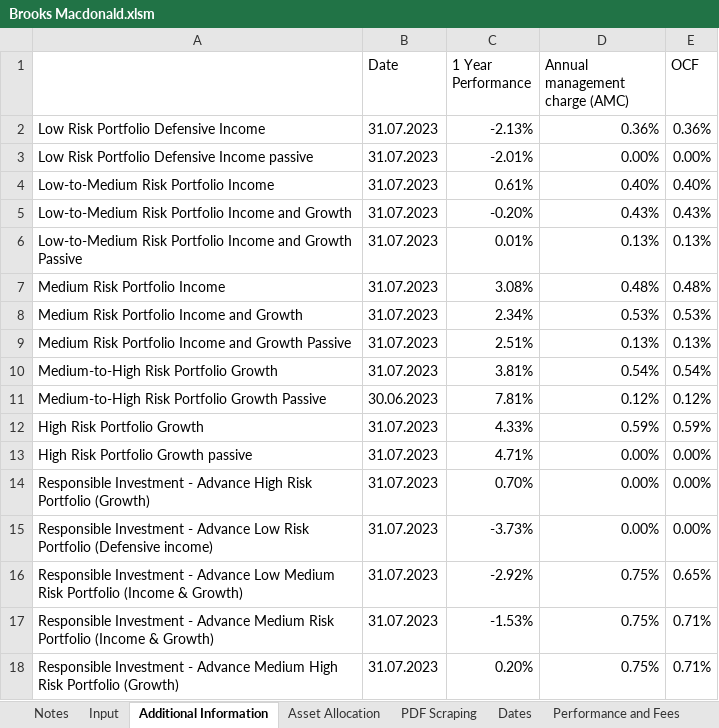
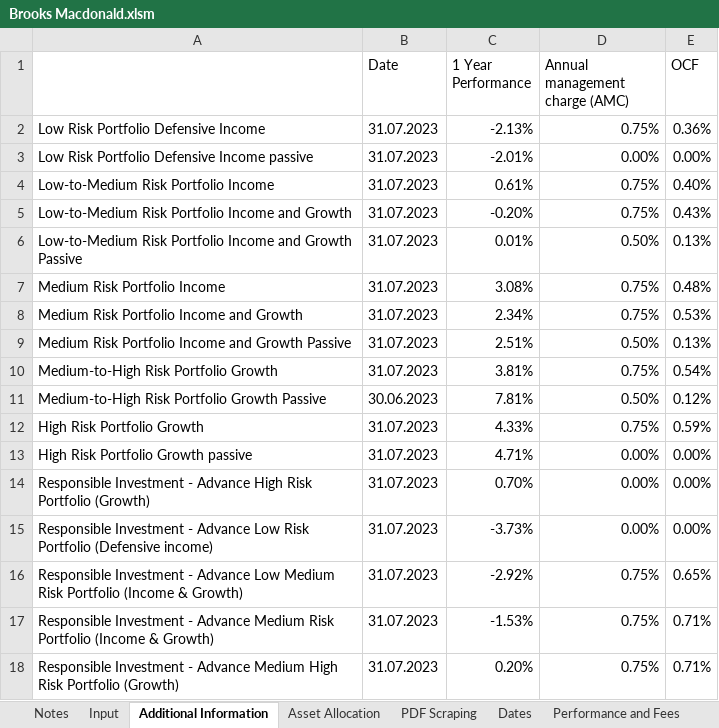
Before and after one commit to PashaBiker/pdf_scraping, an Excel workbook: 2_milestone/Brooks/Brooks Macdonald.xlsm, sheet Additional Information, drawn as a sheet; values as stored, in another font and other column widths than the file's, no borders; the diff names each change by its address in the sheet, - before the commit and + after, or states it on an @@ line.

```diff
--- a/2_milestone/Brooks/Brooks Macdonald.xlsm (sheet Additional Information)
+++ b/2_milestone/Brooks/Brooks Macdonald.xlsm (sheet Additional Information)
-D2 (Annual management charge (AMC)): 0.36%
+D2 (Annual management charge (AMC)): 0.75%
-D4 (Annual management charge (AMC)): 0.40%
+D4 (Annual management charge (AMC)): 0.75%
-D5 (Annual management charge (AMC)): 0.43%
+D5 (Annual management charge (AMC)): 0.75%
-D6 (Annual management charge (AMC)): 0.13%
+D6 (Annual management charge (AMC)): 0.50%
-D7 (Annual management charge (AMC)): 0.48%
+D7 (Annual management charge (AMC)): 0.75%
-D8 (Annual management charge (AMC)): 0.53%
+D8 (Annual management charge (AMC)): 0.75%
-D9 (Annual management charge (AMC)): 0.13%
+D9 (Annual management charge (AMC)): 0.50%
-D10 (Annual management charge (AMC)): 0.54%
+D10 (Annual management charge (AMC)): 0.75%
-D11 (Annual management charge (AMC)): 0.12%
+D11 (Annual management charge (AMC)): 0.50%
-D12 (Annual management charge (AMC)): 0.59%
+D12 (Annual management charge (AMC)): 0.75%
```
Also changed, not shown: sheet Performance and Fees, charts or pictures, 16_milestone/BlackRock/BlackRock.xlsm, 3 other files.
